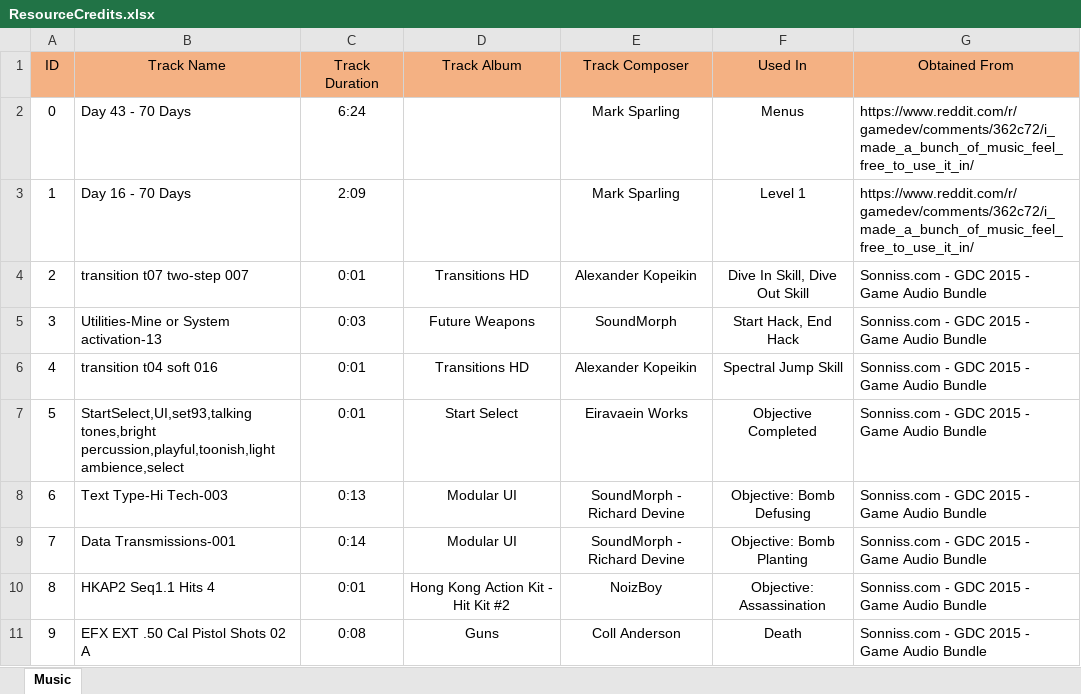
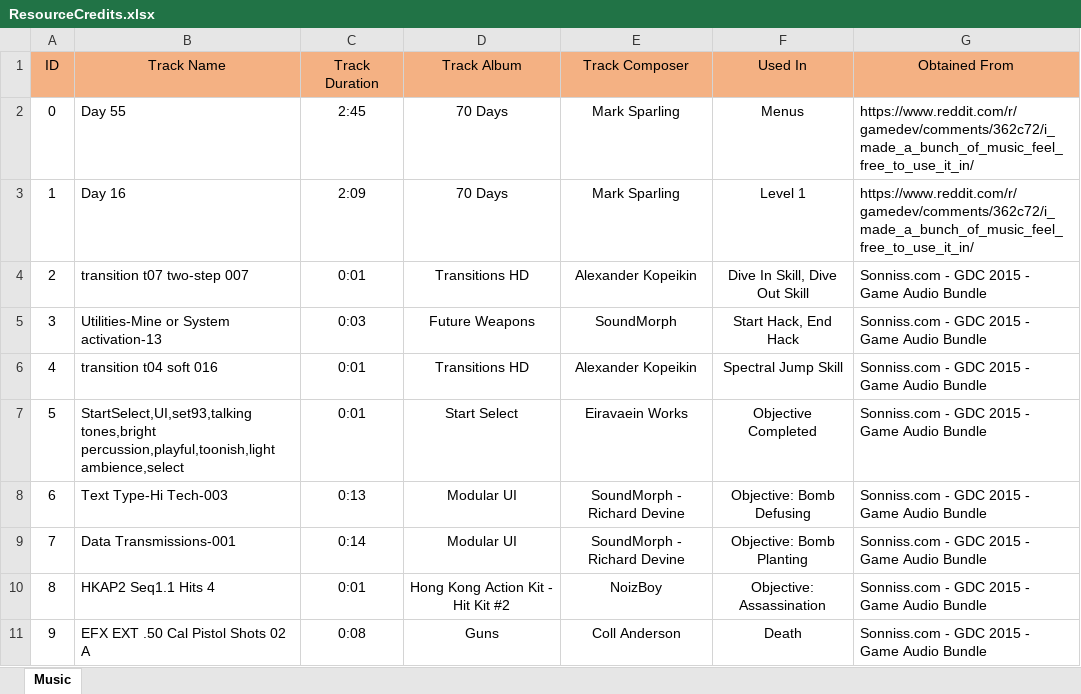
Before and after one commit to Pycorax/-SP3-Lone-Spectre, an Excel workbook: ResourceCredits.xlsx, sheet Music, drawn as a sheet; values as stored, in another font and other column widths than the file's, no borders; the diff names each change by its address in the sheet, - before the commit and + after, or states it on an @@ line.

Commit message:
Added main menu music ---- - Bug where sound engine would crash on exiting

```diff
--- a/ResourceCredits.xlsx (sheet Music)
+++ b/ResourceCredits.xlsx (sheet Music)
-B2 (Track Name): Day 43 - 70 Days
+B2 (Track Name): Day 55
-C2 (Track Duration): 6:24
+C2 (Track Duration): 2:45
-D2:D3 (Track Album): (empty)
+D2:D3 (Track Album): 70 Days
-B3 (Track Name): Day 16 - 70 Days
+B3 (Track Name): Day 16
```
Also changed, not shown: 4 other files.
